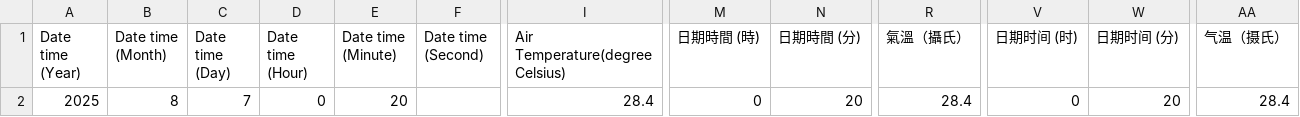
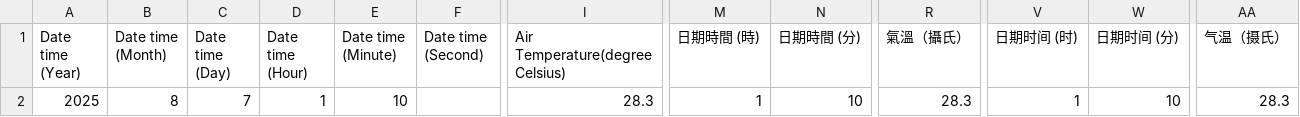
Before and after one commit to cysyiu/WeatherMap, a CSV file: Data/Temperature_data/latest_1min_temperature_csdi_0.csv, drawn as a sheet; only a part is shown, gaps mark what is left out; the diff names each change by its address in the sheet, - before the commit and + after, or states it on an @@ line.

```diff
--- a/Data/Temperature_data/latest_1min_temperature_csdi_0.csv
+++ b/Data/Temperature_data/latest_1min_temperature_csdi_0.csv
-D2 (Date time (Hour)): 0
+D2 (Date time (Hour)): 1
-E2 (Date time (Minute)): 20
+E2 (Date time (Minute)): 10
-I2 (Air Temperature(degree Celsius)): 28.4
+I2 (Air Temperature(degree Celsius)): 28.3
-M2 (日期時間 (時)): 0
+M2 (日期時間 (時)): 1
-N2 (日期時間 (分)): 20
+N2 (日期時間 (分)): 10
-R2 (氣溫（攝氏）): 28.4
+R2 (氣溫（攝氏）): 28.3
-V2 (日期时间 (时)): 0
+V2 (日期时间 (时)): 1
-W2 (日期时间 (分)): 20
+W2 (日期时间 (分)): 10
-AA2 (气温（摄氏）): 28.4
+AA2 (气温（摄氏）): 28.3
```
Also changed, not shown: Data/Temperature_data/latest_1min_temperature_csdi_1.csv, Data/Temperature_data/latest_1min_temperature_csdi_10.csv, 36 other files.
